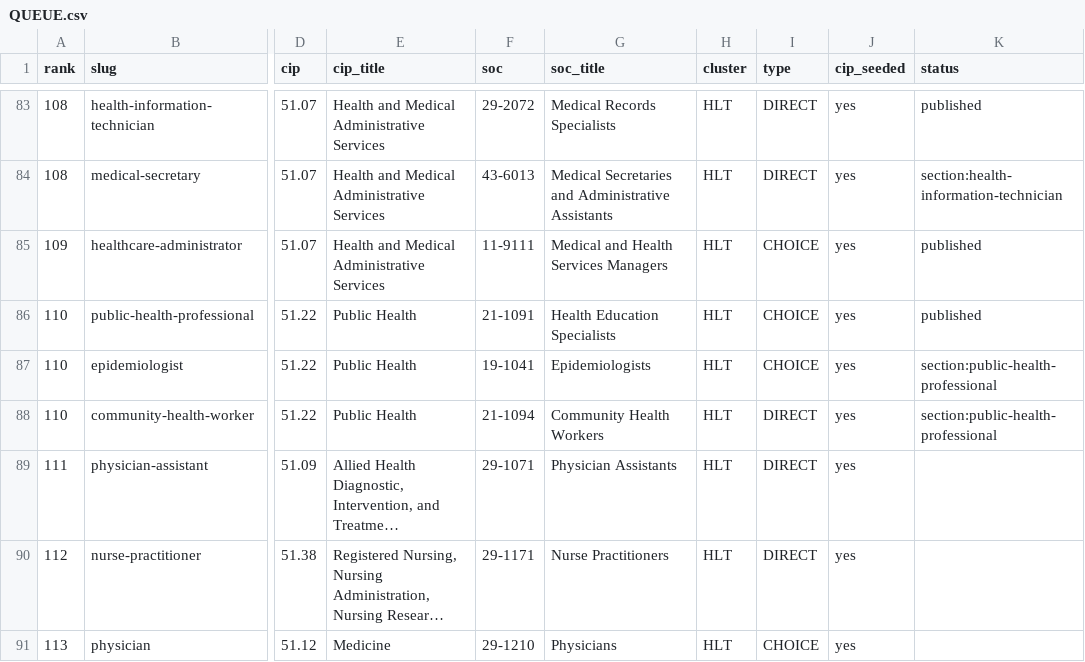
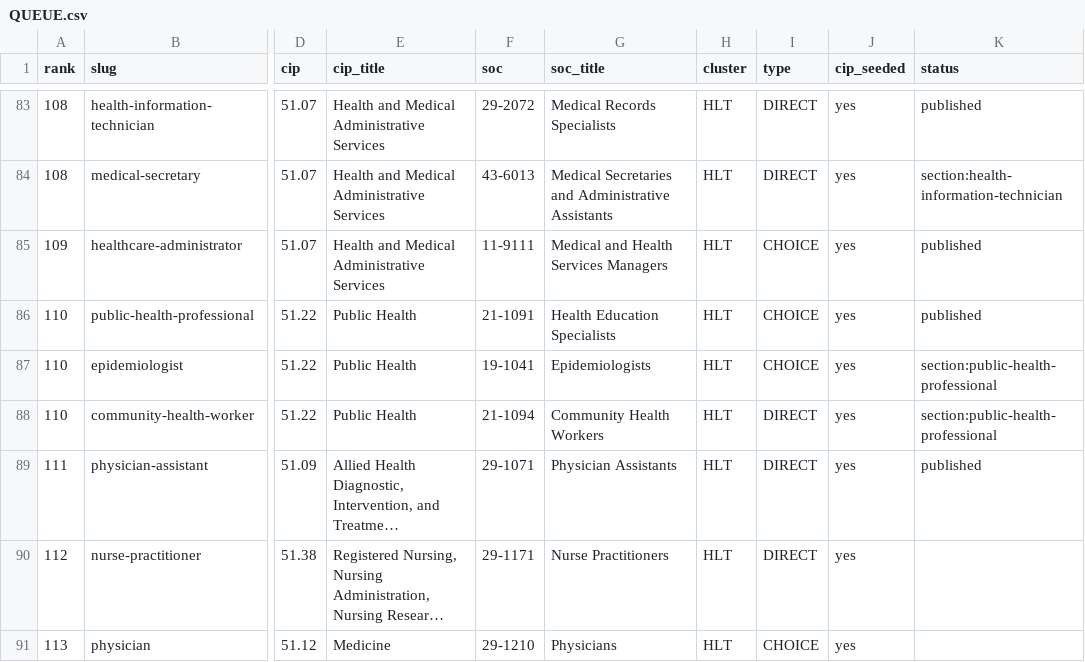
Before and after one commit to reaglin/CIATLE-REPO, a CSV file: Tools/career_paths/QUEUE.csv, drawn as a sheet; only a part is shown, gaps mark what is left out; long unchanged cells end in …; the diff names each change by its address in the sheet, - before the commit and + after, or states it on an @@ line.

```diff
--- a/Tools/career_paths/QUEUE.csv
+++ b/Tools/career_paths/QUEUE.csv
-K89 (status): (empty)
+K89 (status): published
```
Also changed, not shown: 4 other files.
